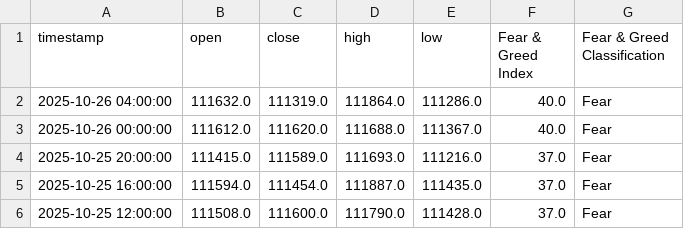
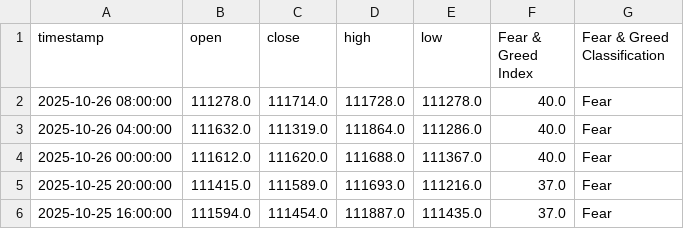
Before and after one commit to MetalGrey/btc-fgi-daily-2020, a CSV file: datasets/btc_with_fgi_4h.csv, drawn as a sheet; only a part is shown; the shorter side is filled out with more unchanged rows.

```diff
--- a/datasets/btc_with_fgi_4h.csv
+++ b/datasets/btc_with_fgi_4h.csv
@@ -1,2 +1,3 @@
 timestamp,open,close,high,low,Fear & Greed Index,Fear & Greed Classification
+2025-10-26 08:00:00,111278.0,111714.0,111728.0,111278.0,40.0,Fear
 2025-10-26 04:00:00,111632.0,111319.0,111864.0,111286.0,40.0,Fear
```
